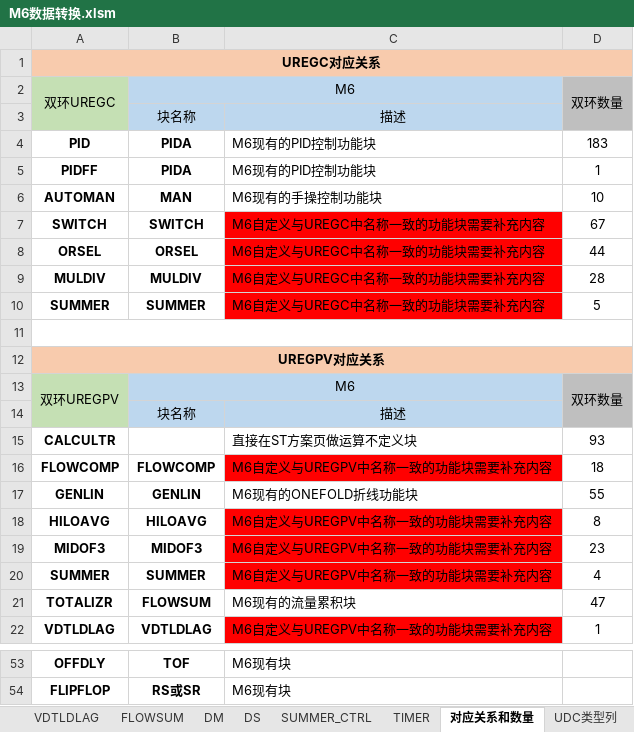
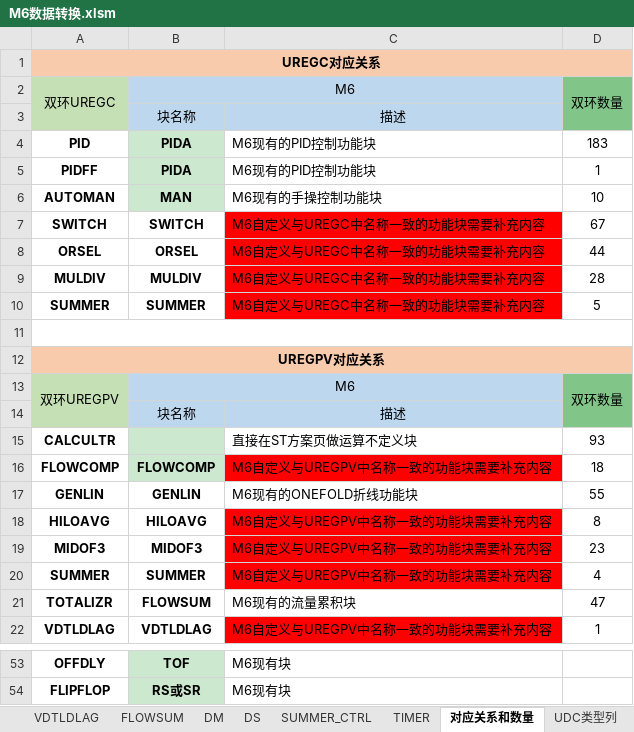
Before and after one commit to mummily/Hollysys, an Excel workbook: 4. Honeywell/1. 资料/M6数据转换/M6数据转换.xlsm, sheet 对应关系和数量, drawn as a sheet; only a part is shown, gaps mark what is left out; values as stored, in another font and other column widths than the file's, no borders; the diff covers the shown part only; the diff names each change by its address in the sheet, - before the commit and + after, or states it on an @@ line.

```diff
--- a/4. Honeywell/1. 资料/M6数据转换/M6数据转换.xlsm (sheet 对应关系和数量)
+++ b/4. Honeywell/1. 资料/M6数据转换/M6数据转换.xlsm (sheet 对应关系和数量)
-D2:D3 fill: #BFBFBF
+D2:D3 fill: #81C688
-B4:B6 fill: none
+B4:B6 fill: #CCE8CF
-D13:D14 fill: #BFBFBF
+D13:D14 fill: #81C688
-B15:B16 fill: none
+B15:B16 fill: #CCE8CF
-B53:B54 fill: none
+B53:B54 fill: #CCE8CF
```
Also changed, not shown: cell formats elsewhere in this sheet, sheet main, charts or pictures, 1 other file.
